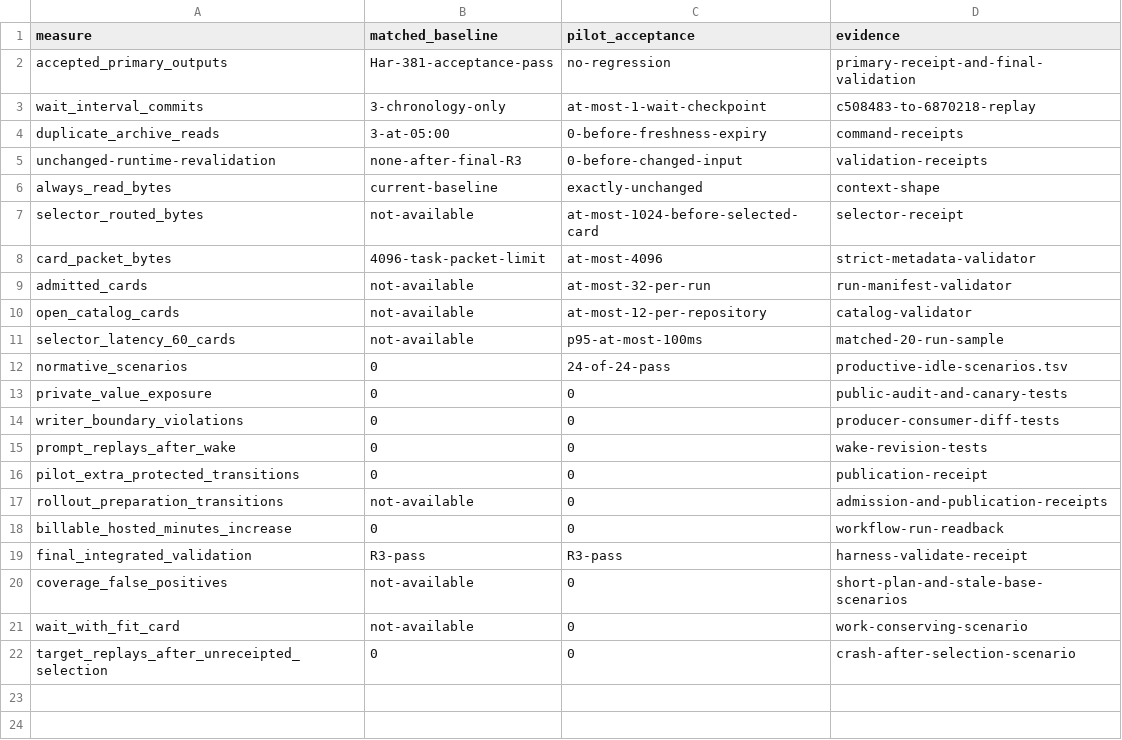
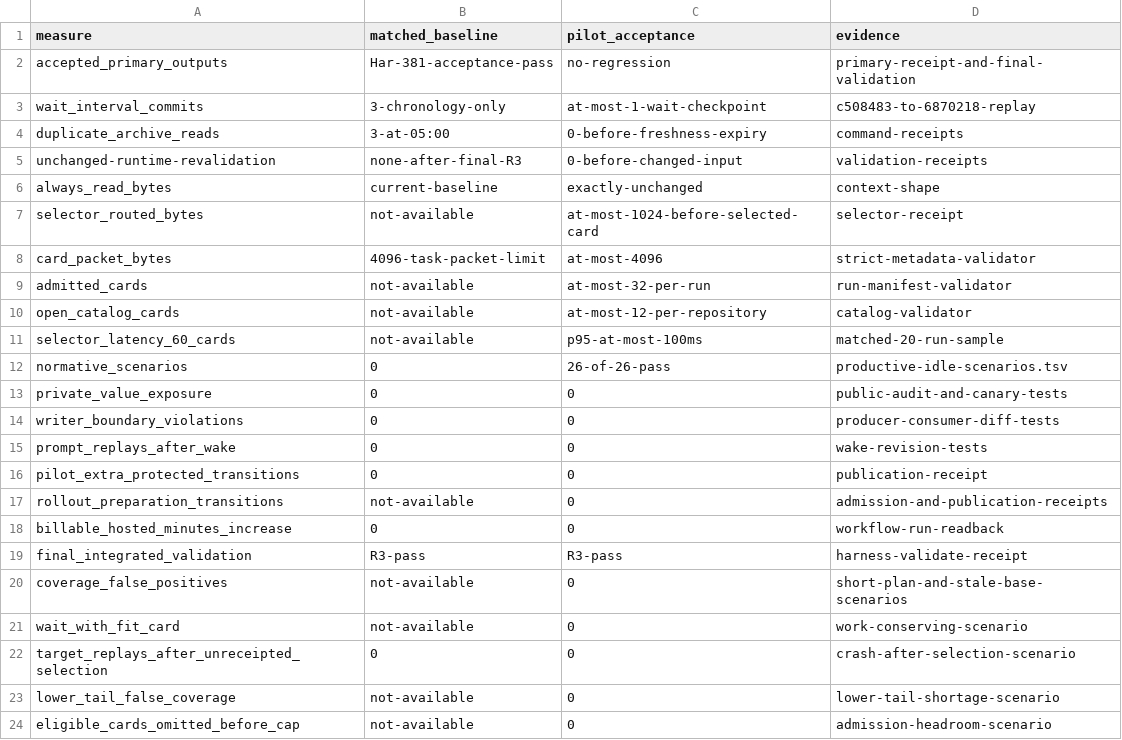
Before and after one commit to rioyokotalab/harness, a TSV file: docs/audits/har381-producer-lifecycle-closeout/productive-idle-acceptance.tsv, drawn as a sheet.

```diff
--- a/docs/audits/har381-producer-lifecycle-closeout/productive-idle-acceptance.tsv
+++ b/docs/audits/har381-producer-lifecycle-closeout/productive-idle-acceptance.tsv
@@ -11,3 +11,3 @@ open_catalog_cards	not-available	at-most-12-per-repository	catalog-validator
 selector_latency_60_cards	not-available	p95-at-most-100ms	matched-20-run-sample
-normative_scenarios	0	24-of-24-pass	productive-idle-scenarios.tsv
+normative_scenarios	0	26-of-26-pass	productive-idle-scenarios.tsv
 private_value_exposure	0	0	public-audit-and-canary-tests
@@ -22 +22,3 @@ wait_with_fit_card	not-available	0	work-conserving-scenario
 target_replays_after_unreceipted_selection	0	0	crash-after-selection-scenario
+lower_tail_false_coverage	not-available	0	lower-tail-shortage-scenario
+eligible_cards_omitted_before_cap	not-available	0	admission-headroom-scenario
```
Also changed, not shown: docs/audits/har381-producer-lifecycle-closeout/productive-idle-scenarios.tsv, 4 other files.
